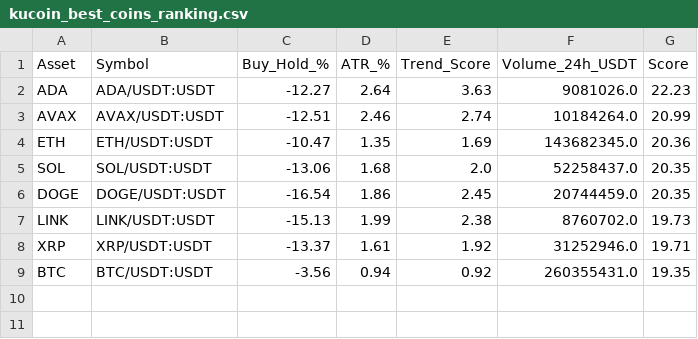
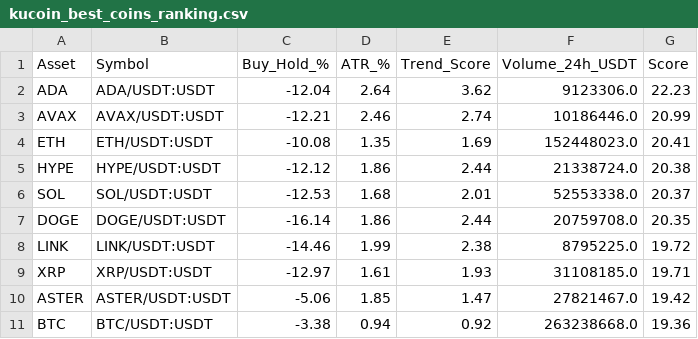
Before and after one commit to robair2000/RV, a CSV file: kucoin_best_coins_ranking.csv, drawn as a sheet.

Commit message:
Auto-update kucoin_best_coins_ranking.csv [skip ci]

```diff
--- a/kucoin_best_coins_ranking.csv
+++ b/kucoin_best_coins_ranking.csv
@@ -1,9 +1,11 @@
 Asset,Symbol,Buy_Hold_%,ATR_%,Trend_Score,Volume_24h_USDT,Score
-ADA,ADA/USDT:USDT,-12.27,2.64,3.63,9081026.0,22.23
-AVAX,AVAX/USDT:USDT,-12.51,2.46,2.74,10184264.0,20.99
-ETH,ETH/USDT:USDT,-10.47,1.35,1.69,143682345.0,20.36
-SOL,SOL/USDT:USDT,-13.06,1.68,2.0,52258437.0,20.35
-DOGE,DOGE/USDT:USDT,-16.54,1.86,2.45,20744459.0,20.35
-LINK,LINK/USDT:USDT,-15.13,1.99,2.38,8760702.0,19.73
-XRP,XRP/USDT:USDT,-13.37,1.61,1.92,31252946.0,19.71
-BTC,BTC/USDT:USDT,-3.56,0.94,0.92,260355431.0,19.35
+ADA,ADA/USDT:USDT,-12.04,2.64,3.62,9123306.0,22.23
+AVAX,AVAX/USDT:USDT,-12.21,2.46,2.74,10186446.0,20.99
+ETH,ETH/USDT:USDT,-10.08,1.35,1.69,152448023.0,20.41
+HYPE,HYPE/USDT:USDT,-12.12,1.86,2.44,21338724.0,20.38
+SOL,SOL/USDT:USDT,-12.53,1.68,2.01,52553338.0,20.37
+DOGE,DOGE/USDT:USDT,-16.14,1.86,2.44,20759708.0,20.35
+LINK,LINK/USDT:USDT,-14.46,1.99,2.38,8795225.0,19.72
+XRP,XRP/USDT:USDT,-12.97,1.61,1.93,31108185.0,19.71
+ASTER,ASTER/USDT:USDT,-5.06,1.85,1.47,27821467.0,19.42
+BTC,BTC/USDT:USDT,-3.38,0.94,0.92,263238668.0,19.36
```
